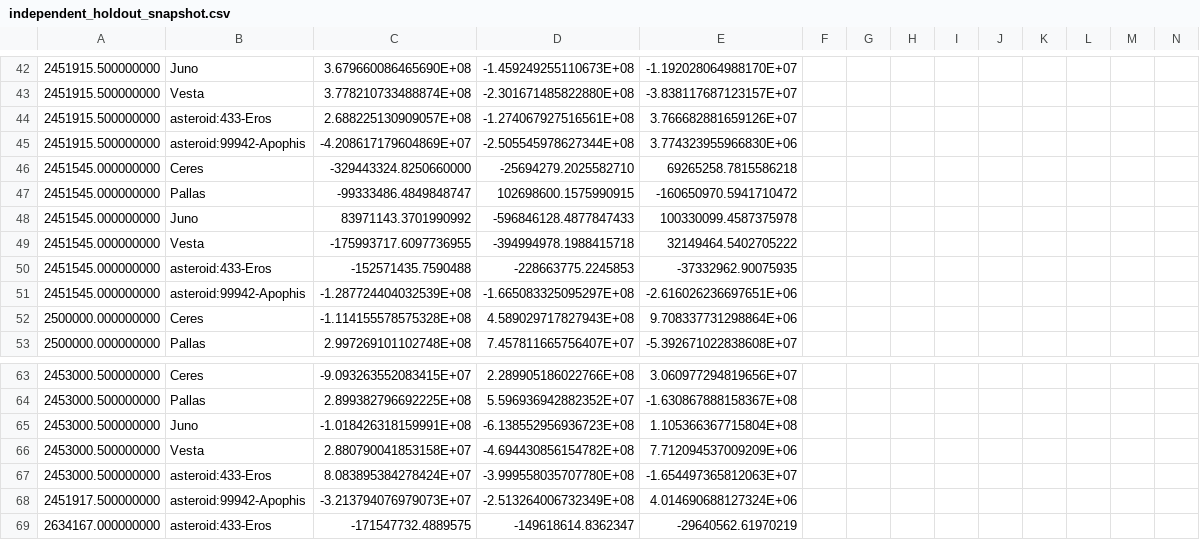
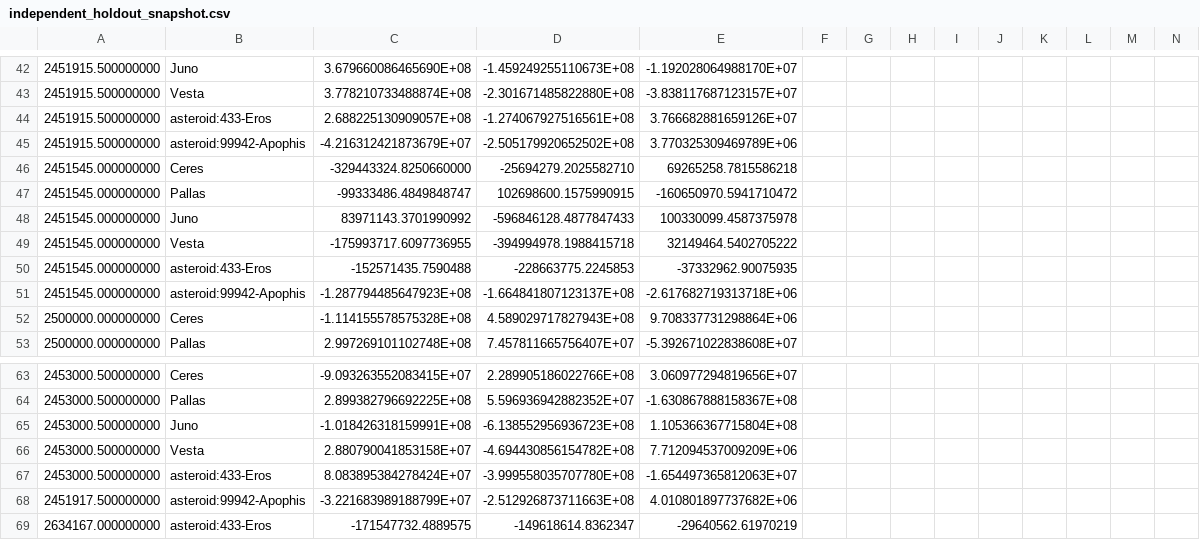
Before and after one commit to rahulmutt/pleiades, a CSV file: crates/pleiades-jpl/data/independent_holdout_snapshot.csv, drawn as a sheet; only a part is shown, gaps mark what is left out; removed rows and columns are numbered as before the commit, all else as after; rows hold the shown columns only; the diff names each change by its address in the sheet, - before the commit and + after, or states it on an @@ line.

```diff
--- a/crates/pleiades-jpl/data/independent_holdout_snapshot.csv
+++ b/crates/pleiades-jpl/data/independent_holdout_snapshot.csv
-row 45: 2451915.500000000 | asteroid:99942-Apophis | -4.208617179604869E+07 | -2.505545978627344E+08 | 3.774323955966830E+06
+row 45: 2451915.500000000 | asteroid:99942-Apophis | -4.216312421873679E+07 | -2.505179920652502E+08 | 3.770325309469789E+06
-row 51: 2451545.000000000 | asteroid:99942-Apophis | -1.287724404032539E+08 | -1.665083325095297E+08 | -2.616026236697651E+06
+row 51: 2451545.000000000 | asteroid:99942-Apophis | -1.287794485647923E+08 | -1.664841807123137E+08 | -2.617682719313718E+06
-row 68: 2451917.500000000 | asteroid:99942-Apophis | -3.213794076979073E+07 | -2.513264006732349E+08 | 4.014690688127324E+06
+row 68: 2451917.500000000 | asteroid:99942-Apophis | -3.221683989188799E+07 | -2.512926873711663E+08 | 4.010801897737682E+06
```
Also changed, not shown: crates/pleiades-jpl/data/reference_snapshot.csv, 29 other files.
